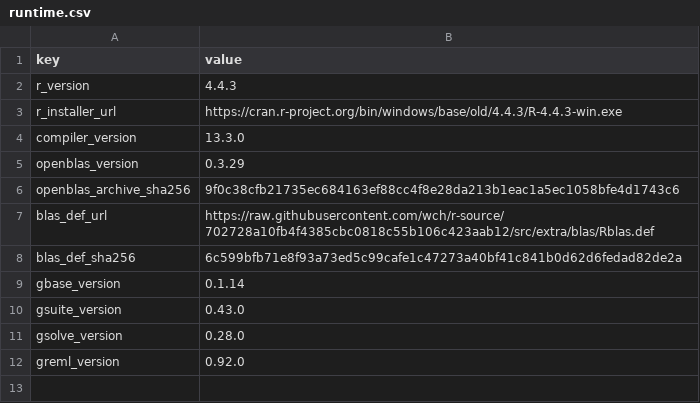
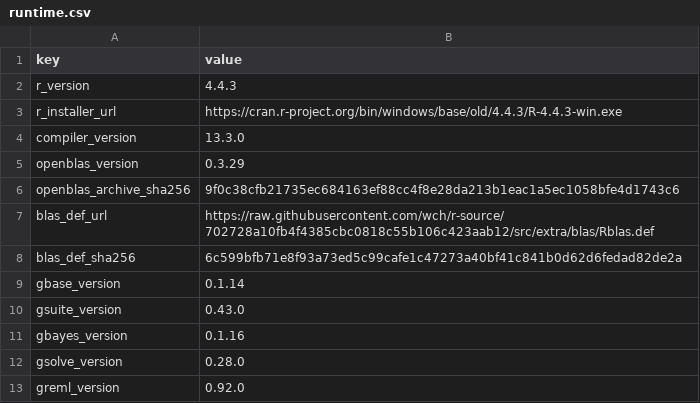
Before and after one commit to psoerensen/gpct, a CSV file: environment/runtime.csv, drawn as a sheet; the diff names each change by its address in the sheet, - before the commit and + after, or states it on an @@ line.

Commit message:
Add full-marker gbayes streamed prediction models with matched CV

```diff
--- a/environment/runtime.csv
+++ b/environment/runtime.csv
+row 11: gbayes_version | 0.1.16
```
Also changed, not shown: 10 other files.
